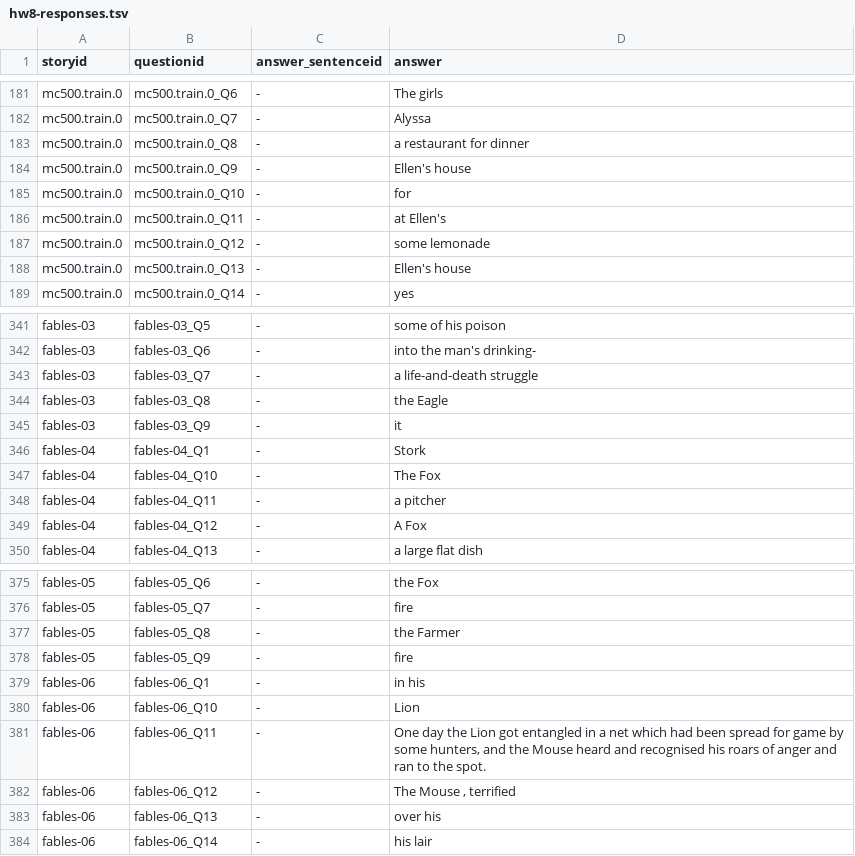
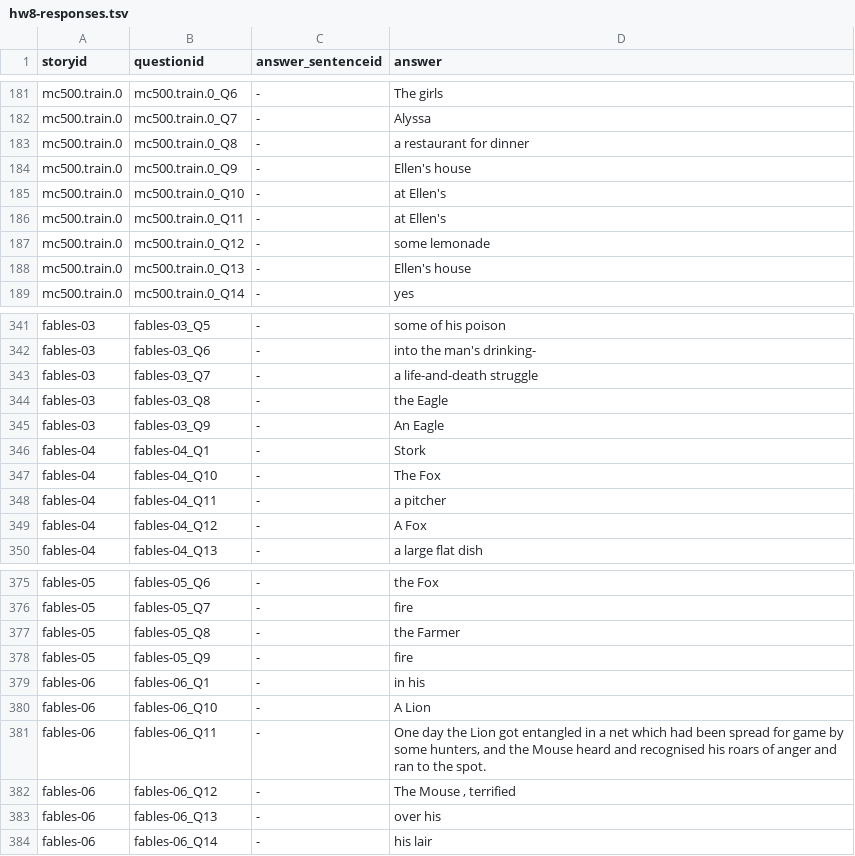
Before and after one commit to afd998/QA-engine, a TSV file: hw8-responses.tsv, drawn as a sheet; only a part is shown, gaps mark what is left out; the diff covers the shown part only.

```diff
--- a/hw8-responses.tsv
+++ b/hw8-responses.tsv
@@ -184,3 +184,3 @@ mc500.train.0	mc500.train.0_Q8	-	a restaurant for dinner
 mc500.train.0	mc500.train.0_Q9	-	Ellen's house
-mc500.train.0	mc500.train.0_Q10	-	for
+mc500.train.0	mc500.train.0_Q10	-	at Ellen's
 mc500.train.0	mc500.train.0_Q11	-	at Ellen's
@@ -344,3 +344,3 @@ fables-03	fables-03_Q7	-	a life-and-death struggle
 fables-03	fables-03_Q8	-	the Eagle
-fables-03	fables-03_Q9	-	it
+fables-03	fables-03_Q9	-	An Eagle
 fables-04	fables-04_Q1	-	Stork
@@ -379,3 +379,3 @@ fables-05	fables-05_Q9	-	fire
 fables-06	fables-06_Q1	-	in his
-fables-06	fables-06_Q10	-	Lion
+fables-06	fables-06_Q10	-	A Lion
 fables-06	fables-06_Q11	-	One day the Lion got entangled in a net which had been spread for game by some hunters, and the Mouse heard and recognised his roars of anger and ran to the spot.
```
Also changed, not shown: 7 edited cells elsewhere in this file.
